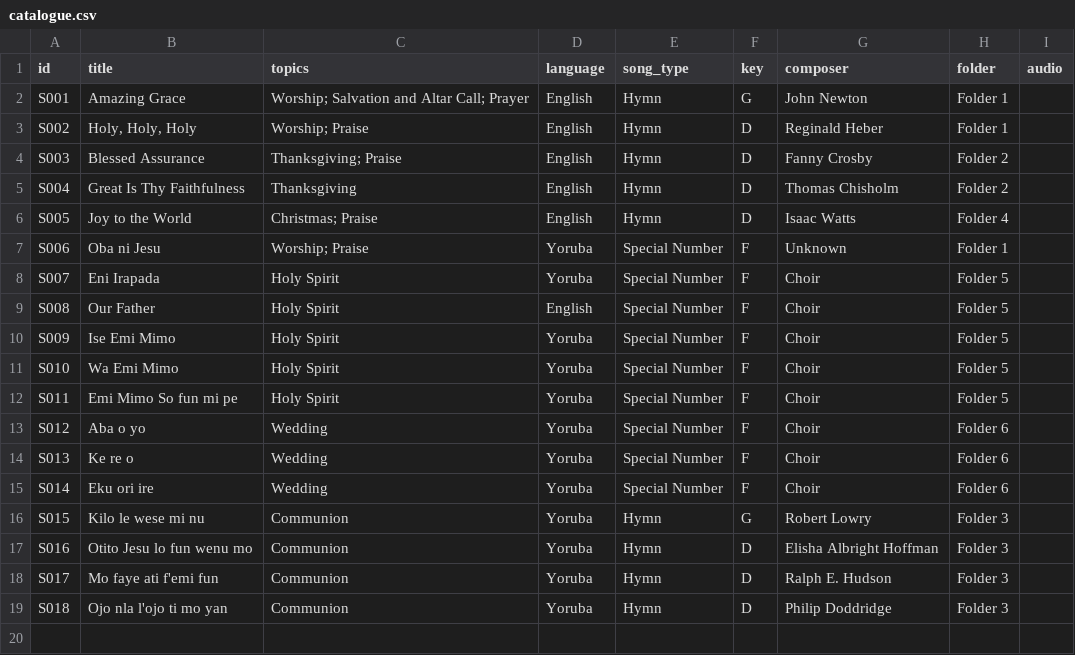
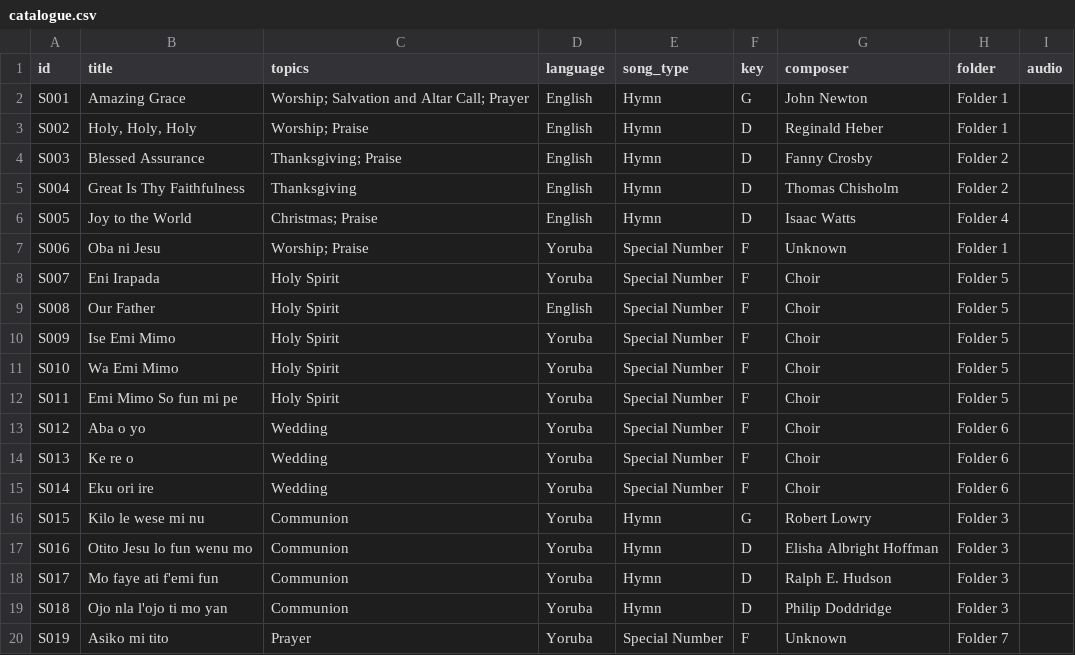
Before and after one commit to crpc-choir/choir-songbook, a CSV file: data/catalogue.csv, drawn as a sheet; the diff names each change by its address in the sheet, - before the commit and + after, or states it on an @@ line.

```diff
--- a/data/catalogue.csv
+++ b/data/catalogue.csv
+row 20: S019 | Asiko mi tito | Prayer | Yoruba | Special Number | F | Unknown | Folder 7
```
Also changed, not shown: 22 other files.
